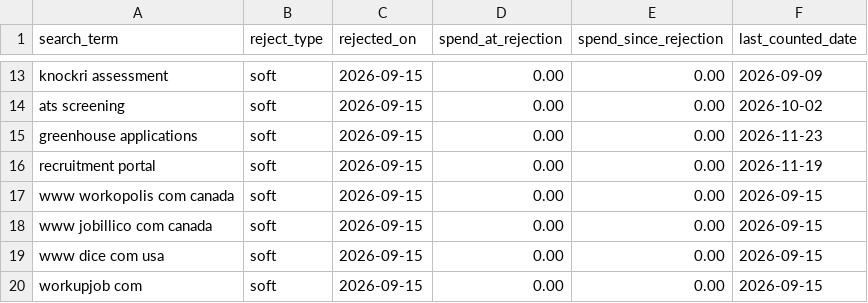
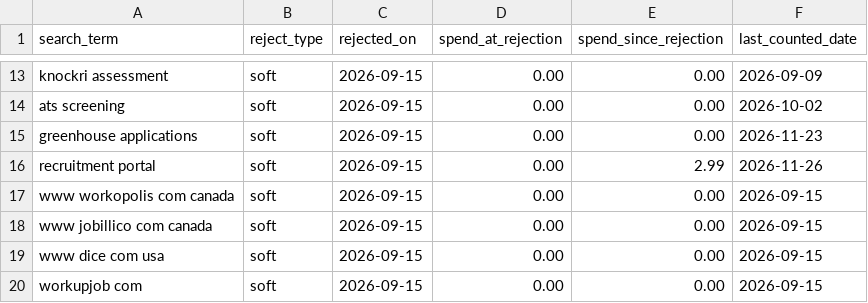
Before and after one commit to jessicagertig/paid-ads-management-pipeline, a CSV file: catalogue/rejected_terms.csv, drawn as a sheet; only a part is shown, gaps mark what is left out.

```diff
--- a/catalogue/rejected_terms.csv
+++ b/catalogue/rejected_terms.csv
@@ -15,3 +15,3 @@ ats screening,soft,2026-09-15,0.00,0.00,2026-10-02
 greenhouse applications,soft,2026-09-15,0.00,0.00,2026-11-23
-recruitment portal,soft,2026-09-15,0.00,0.00,2026-11-19
+recruitment portal,soft,2026-09-15,0.00,2.99,2026-11-26
 www workopolis com canada,soft,2026-09-15,0.00,0.00,2026-09-15
```
Also changed, not shown: catalogue/classified_terms.csv.
